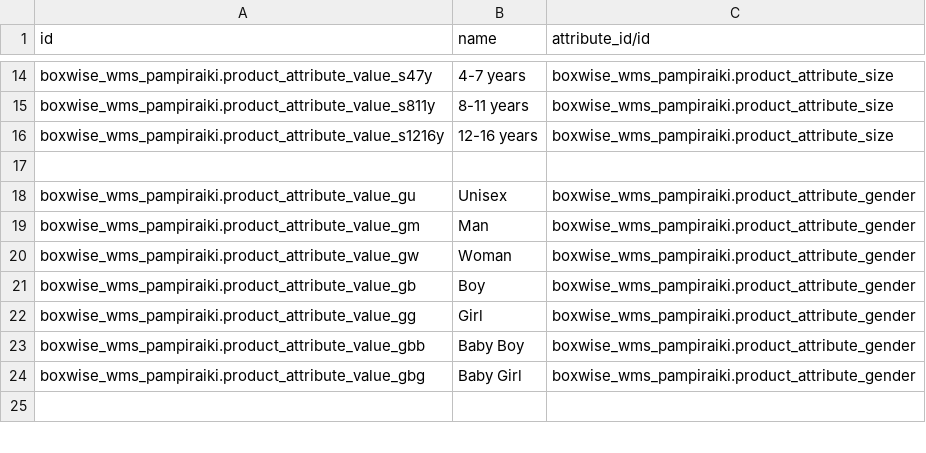
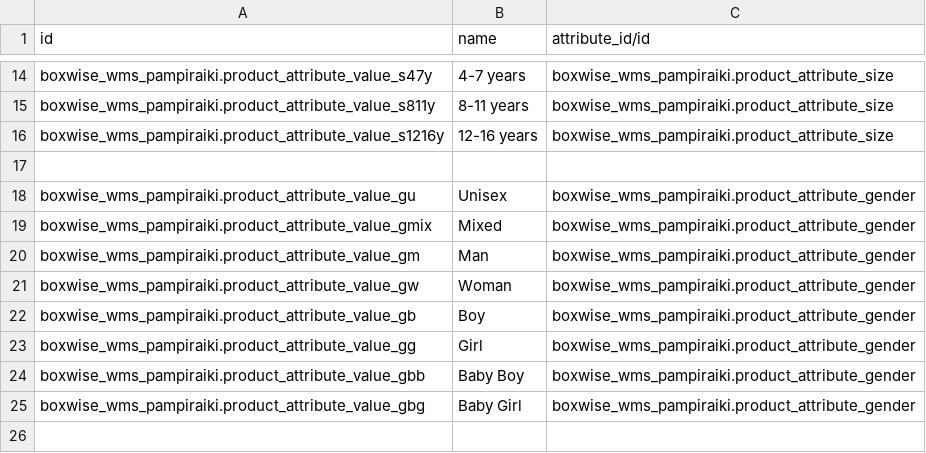
Before and after one commit to boxwise/boxwise_data_pampiraiki, a CSV file: data/product.attribute.value.csv, drawn as a sheet; only a part is shown, gaps mark what is left out.

```diff
--- a/data/product.attribute.value.csv
+++ b/data/product.attribute.value.csv
@@ -18,2 +18,3 @@ boxwise_wms_pampiraiki.product_attribute_value_s1216y,12-16 years,boxwise_wms_pa
 boxwise_wms_pampiraiki.product_attribute_value_gu,Unisex,boxwise_wms_pampiraiki.product_attribute_gender
+boxwise_wms_pampiraiki.product_attribute_value_gmix,Mixed,boxwise_wms_pampiraiki.product_attribute_gender
 boxwise_wms_pampiraiki.product_attribute_value_gm,Man,boxwise_wms_pampiraiki.product_attribute_gender
```
Also changed, not shown: data/product.template.csv.
